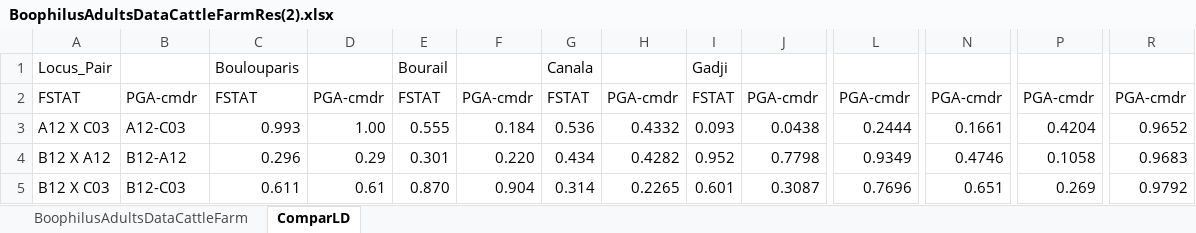
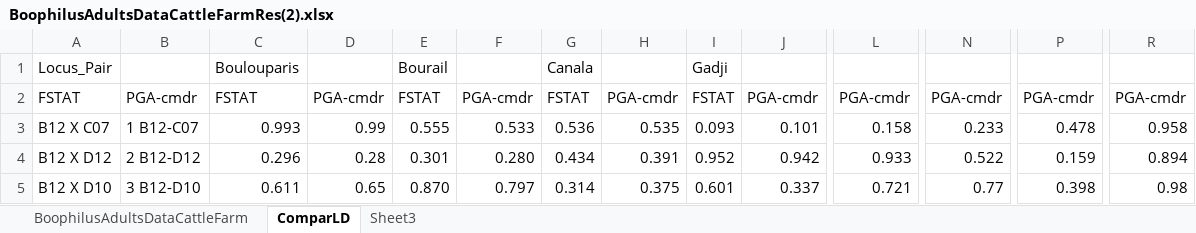
Before and after one commit to vincentmanz/shiny_pop_gen, an Excel workbook: BoophilusAdultsDataCattleFarmRes(2).xlsx, sheet ComparLD, drawn as a sheet; only a part is shown, gaps mark what is left out; values as stored, in another font and other column widths than the file's, no borders; charts and pictures not drawn; the diff covers the shown part only; the diff names each change by its address in the sheet, - before the commit and + after, or states it on an @@ line.

```diff
--- a/BoophilusAdultsDataCattleFarmRes(2).xlsx (sheet ComparLD)
+++ b/BoophilusAdultsDataCattleFarmRes(2).xlsx (sheet ComparLD)
+sheet tab: Sheet3
-A3: A12 X C03
+A3: B12 X C07
-B3: A12-C03
+B3: 1 B12-C07
-D3: 1.00
+D3: 0.99
-F3: 0.184
+F3: 0.533
-H3: 0.4332
+H3: 0.535
-J3: 0.0438
+J3: 0.101
-L3: 0.2444
+L3: 0.158
-N3: 0.1661
+N3: 0.233
-P3: 0.4204
+P3: 0.478
-R3: 0.9652
+R3: 0.958
-A4: B12 X A12
+A4: B12 X D12
-B4: B12-A12
+B4: 2 B12-D12
-D4: 0.29
+D4: 0.28
-F4: 0.220
+F4: 0.280
-H4: 0.4282
+H4: 0.391
-J4: 0.7798
+J4: 0.942
-L4: 0.9349
+L4: 0.933
-N4: 0.4746
+N4: 0.522
-P4: 0.1058
+P4: 0.159
-R4: 0.9683
+R4: 0.894
-A5: B12 X C03
+A5: B12 X D10
-B5: B12-C03
+B5: 3 B12-D10
-D5: 0.61
+D5: 0.65
-F5: 0.904
+F5: 0.797
-H5: 0.2265
+H5: 0.375
-J5: 0.3087
+J5: 0.337
-L5: 0.7696
+L5: 0.721
-N5: 0.651
+N5: 0.77
-P5: 0.269
+P5: 0.398
-R5: 0.9792
+R5: 0.98
```
Also changed, not shown: 119 edited cells elsewhere in this sheet, sheet BoophilusAdultsDataCattleFarm, charts or pictures, 9 other files.
